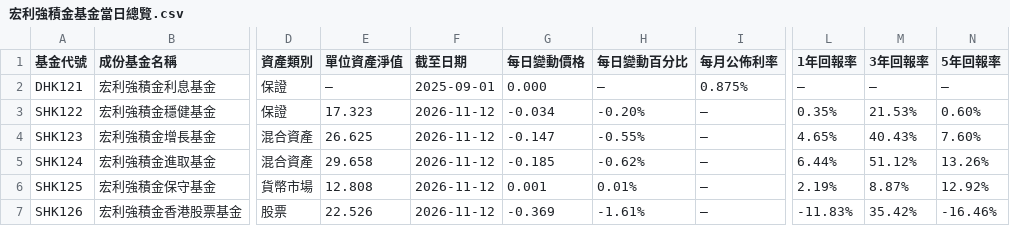
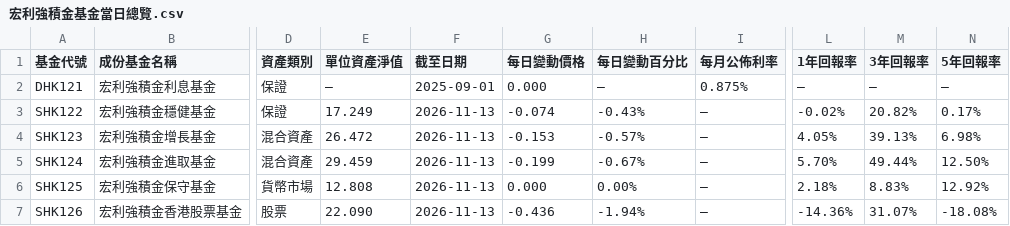
Before and after one commit to ShingWong08/manulife-mpf, a CSV file: data/宏利強積金基金當日總覽.csv, drawn as a sheet; only a part is shown, gaps mark what is left out; the diff covers the shown part only; the diff names each change by its address in the sheet, - before the commit and + after, or states it on an @@ line.

```diff
--- a/data/宏利強積金基金當日總覽.csv
+++ b/data/宏利強積金基金當日總覽.csv
-E3 (單位資產淨值): 17.323
+E3 (單位資產淨值): 17.249
-F3:F7 (截至日期): 2026-11-12
+F3:F7 (截至日期): 2026-11-13
-G3 (每日變動價格): -0.034
+G3 (每日變動價格): -0.074
-H3 (每日變動百分比): -0.20%
+H3 (每日變動百分比): -0.43%
-L3 (1年回報率): 0.35%
+L3 (1年回報率): -0.02%
-M3 (3年回報率): 21.53%
+M3 (3年回報率): 20.82%
-N3 (5年回報率): 0.60%
+N3 (5年回報率): 0.17%
-E4 (單位資產淨值): 26.625
+E4 (單位資產淨值): 26.472
-G4 (每日變動價格): -0.147
+G4 (每日變動價格): -0.153
-H4 (每日變動百分比): -0.55%
+H4 (每日變動百分比): -0.57%
-L4 (1年回報率): 4.65%
+L4 (1年回報率): 4.05%
-M4 (3年回報率): 40.43%
+M4 (3年回報率): 39.13%
-N4 (5年回報率): 7.60%
+N4 (5年回報率): 6.98%
-E5 (單位資產淨值): 29.658
+E5 (單位資產淨值): 29.459
-G5 (每日變動價格): -0.185
+G5 (每日變動價格): -0.199
-H5 (每日變動百分比): -0.62%
+H5 (每日變動百分比): -0.67%
-L5 (1年回報率): 6.44%
+L5 (1年回報率): 5.70%
-M5 (3年回報率): 51.12%
+M5 (3年回報率): 49.44%
-N5 (5年回報率): 13.26%
+N5 (5年回報率): 12.50%
-G6 (每日變動價格): 0.001
+G6 (每日變動價格): 0.000
-H6 (每日變動百分比): 0.01%
+H6 (每日變動百分比): 0.00%
-L6 (1年回報率): 2.19%
+L6 (1年回報率): 2.18%
-M6 (3年回報率): 8.87%
+M6 (3年回報率): 8.83%
-E7 (單位資產淨值): 22.526
+E7 (單位資產淨值): 22.090
-G7 (每日變動價格): -0.369
+G7 (每日變動價格): -0.436
-H7 (每日變動百分比): -1.61%
+H7 (每日變動百分比): -1.94%
-L7 (1年回報率): -11.83%
+L7 (1年回報率): -14.36%
-M7 (3年回報率): 35.42%
+M7 (3年回報率): 31.07%
-N7 (5年回報率): -16.46%
+N7 (5年回報率): -18.08%
```
Also changed, not shown: 161 edited cells elsewhere in this file, data/history/宏利強積金進取基金.csv, data/history/宏利強積金香港債券基金.csv, 29 other files.
